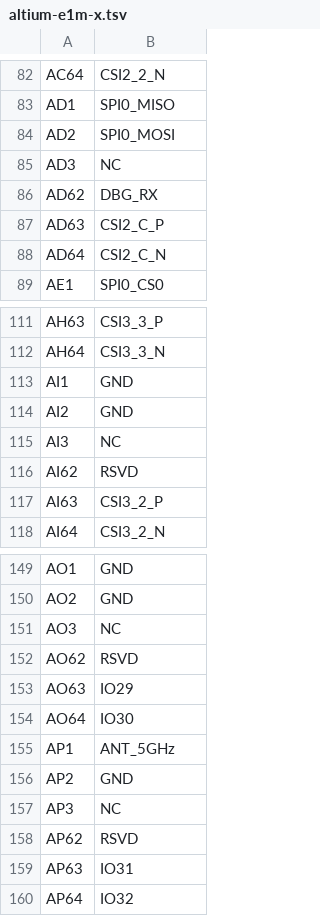
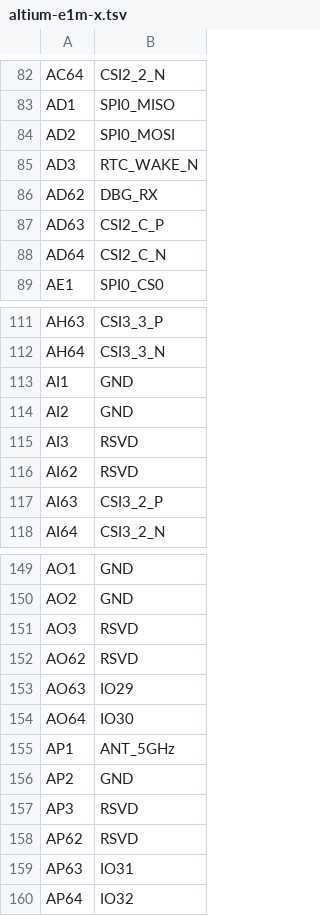
Before and after one commit to alplabai/e1m-spec, a TSV file: source/altium-e1m-x.tsv, drawn as a sheet; only a part is shown, gaps mark what is left out.

Commit message:
v1.10 (draft): E1M-X AD3 RTC_WAKE_N, AI3/AO3/AP3 RSVD, new NC rule (#18)
* v1.10 (draft): E1M-X AD3 RTC_WAKE_N, AI3/AO3/AP3 RSVD, new NC rule

- E1M-X AD3 is the RTC_WAKE_N pad (no GPIO alternate); the RTC_WAKE_N
  alternate of IO25 is E1M only (P3); F63 has no alternate.
- E1M-X AI3, AO3, AP3 move from NC to RSVD (factory use only).
- NC pads may carry a SoM-defined function; carriers SHALL NOT route
  their own nets through them and connect them only as the SoM
  datasheet allows.
- Section 1.5: why the form-factor version stays 1.0.
- x-v1.json regenerated; counts RSVD 23, NC 30.

* v1.10: released 2026-11-04

```diff
--- a/source/altium-e1m-x.tsv
+++ b/source/altium-e1m-x.tsv
@@ -84,3 +84,3 @@ AD1	SPI0_MISO
 AD2	SPI0_MOSI
-AD3	NC
+AD3	RTC_WAKE_N
 AD62	DBG_RX
@@ -114,3 +114,3 @@ AI1	GND
 AI2	GND
-AI3	NC
+AI3	RSVD
 AI62	RSVD
@@ -150,3 +150,3 @@ AO1	GND
 AO2	GND
-AO3	NC
+AO3	RSVD
 AO62	RSVD
@@ -156,3 +156,3 @@ AP1	ANT_5GHz
 AP2	GND
-AP3	NC
+AP3	RSVD
 AP62	RSVD
```
Also changed, not shown: 8 other files.
